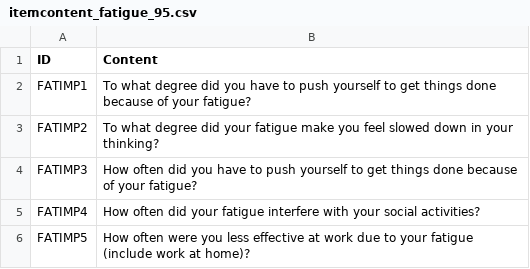
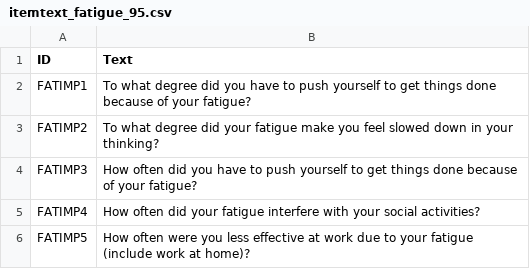
Before and after one commit to cran/TestDesign, a CSV file: inst/extdata/itemtext_fatigue_95.csv (was inst/extdata/itemcontent_fatigue_95.csv), drawn as a sheet; only a part is shown.

```diff
--- a/inst/extdata/itemcontent_fatigue_95.csv
+++ b/inst/extdata/itemtext_fatigue_95.csv
@@ -1,2 +1,2 @@
-ID,Content
+ID,Text
 FATIMP1,To what degree did you have to push yourself to get things done because of your fatigue?
```
Also changed, not shown: 44 other files.
